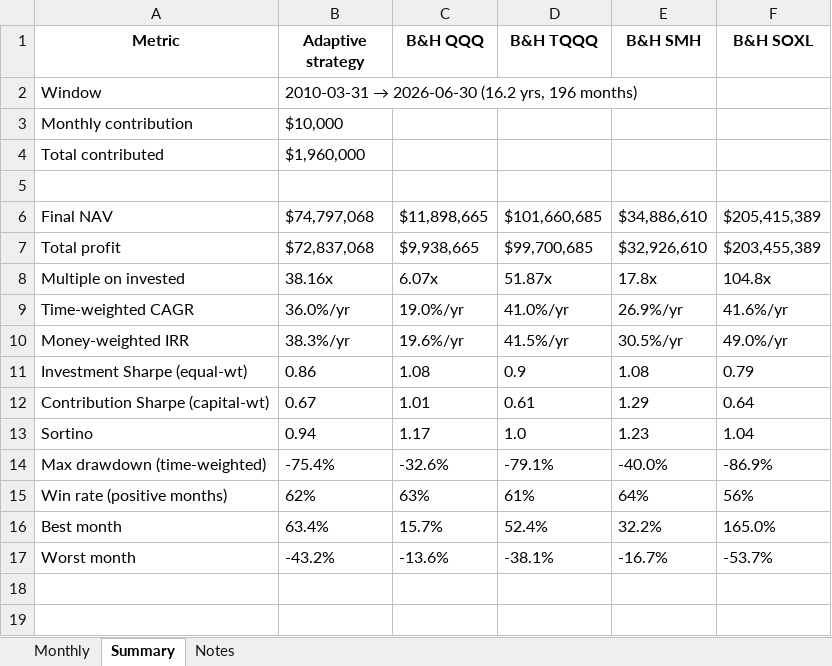
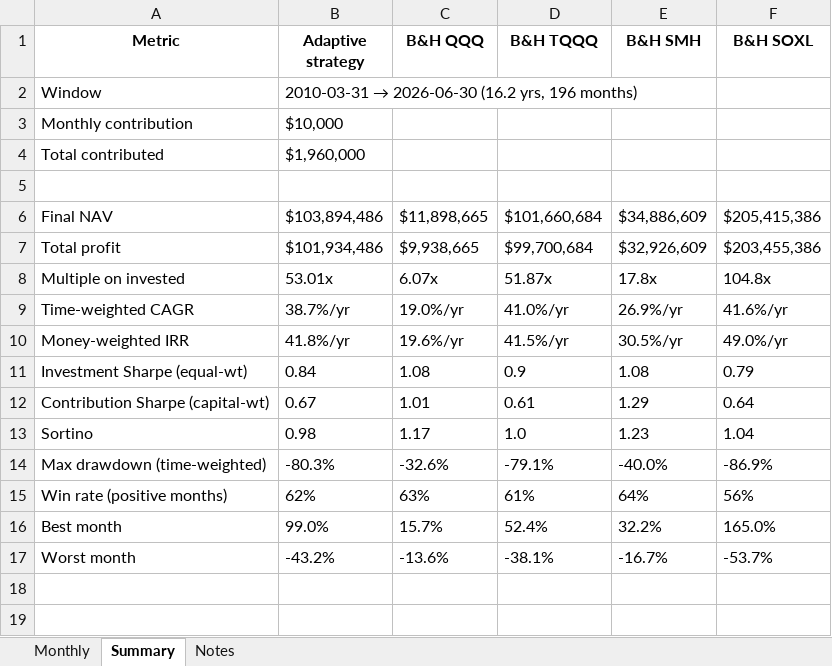
Before and after one commit to LY0101/dca-monitor, an Excel workbook: backtest.xlsx, sheet Summary, drawn as a sheet; only a part is shown; values as stored, in another font and other column widths than the file's, no borders; the diff names each change by its address in the sheet, - before the commit and + after, or states it on an @@ line.

```diff
--- a/backtest.xlsx (sheet Summary)
+++ b/backtest.xlsx (sheet Summary)
-B6 (Adaptive strategy): $74,797,068
+B6 (Adaptive strategy): $103,894,486
-D6 (B&H TQQQ): $101,660,685
+D6 (B&H TQQQ): $101,660,684
-E6 (B&H SMH): $34,886,610
+E6 (B&H SMH): $34,886,609
-F6 (B&H SOXL): $205,415,389
+F6 (B&H SOXL): $205,415,386
-B7 (Adaptive strategy): $72,837,068
+B7 (Adaptive strategy): $101,934,486
-D7 (B&H TQQQ): $99,700,685
+D7 (B&H TQQQ): $99,700,684
-E7 (B&H SMH): $32,926,610
+E7 (B&H SMH): $32,926,609
-F7 (B&H SOXL): $203,455,389
+F7 (B&H SOXL): $203,455,386
-B8 (Adaptive strategy): 38.16x
+B8 (Adaptive strategy): 53.01x
-B9 (Adaptive strategy): 36.0%/yr
+B9 (Adaptive strategy): 38.7%/yr
-B10 (Adaptive strategy): 38.3%/yr
+B10 (Adaptive strategy): 41.8%/yr
-B11 (Adaptive strategy): 0.86
+B11 (Adaptive strategy): 0.84
-B13 (Adaptive strategy): 0.94
+B13 (Adaptive strategy): 0.98
-B14 (Adaptive strategy): -75.4%
+B14 (Adaptive strategy): -80.3%
-B16 (Adaptive strategy): 63.4%
+B16 (Adaptive strategy): 99.0%
```
Also changed, not shown: sheet Monthly, sheet Notes, 4 other files.
